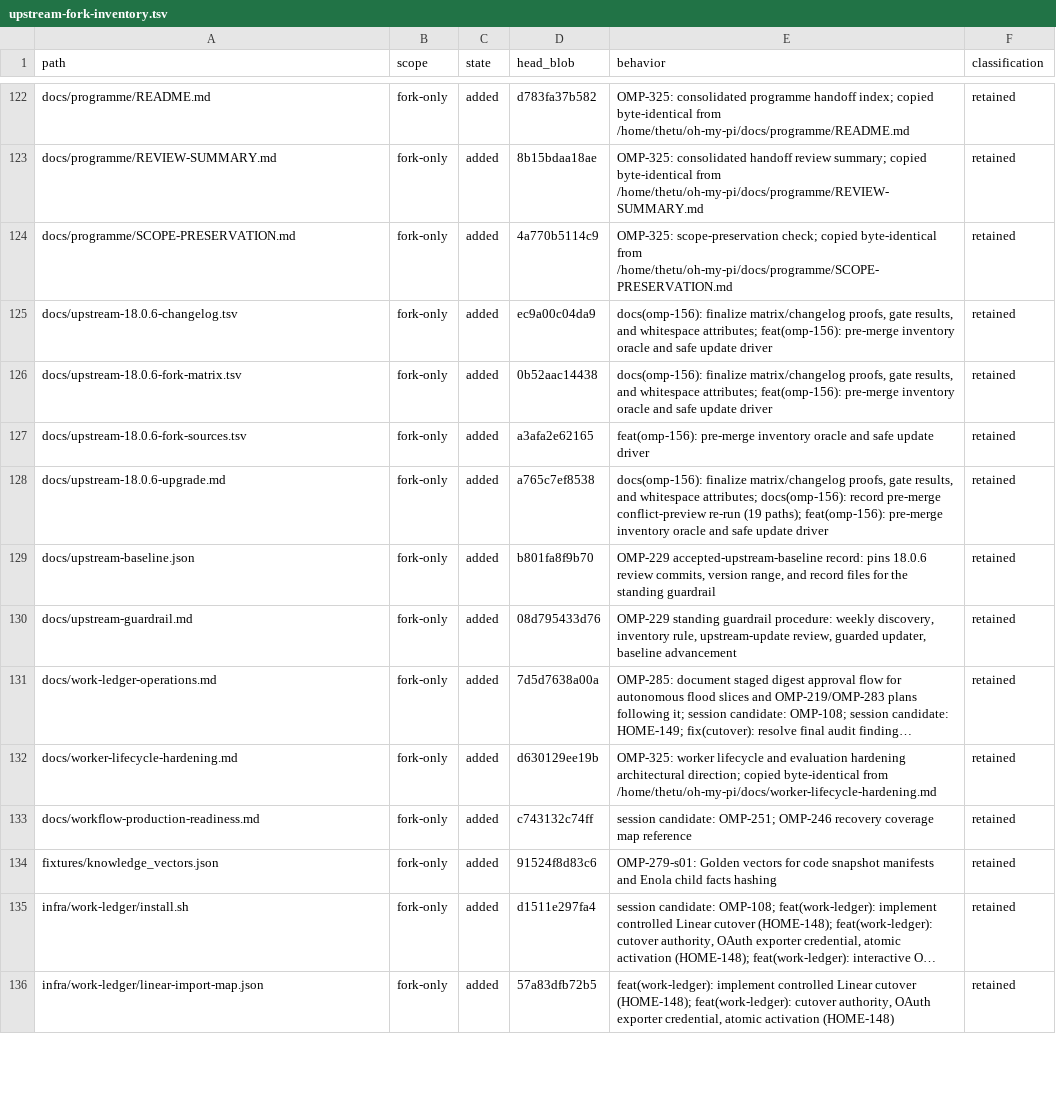
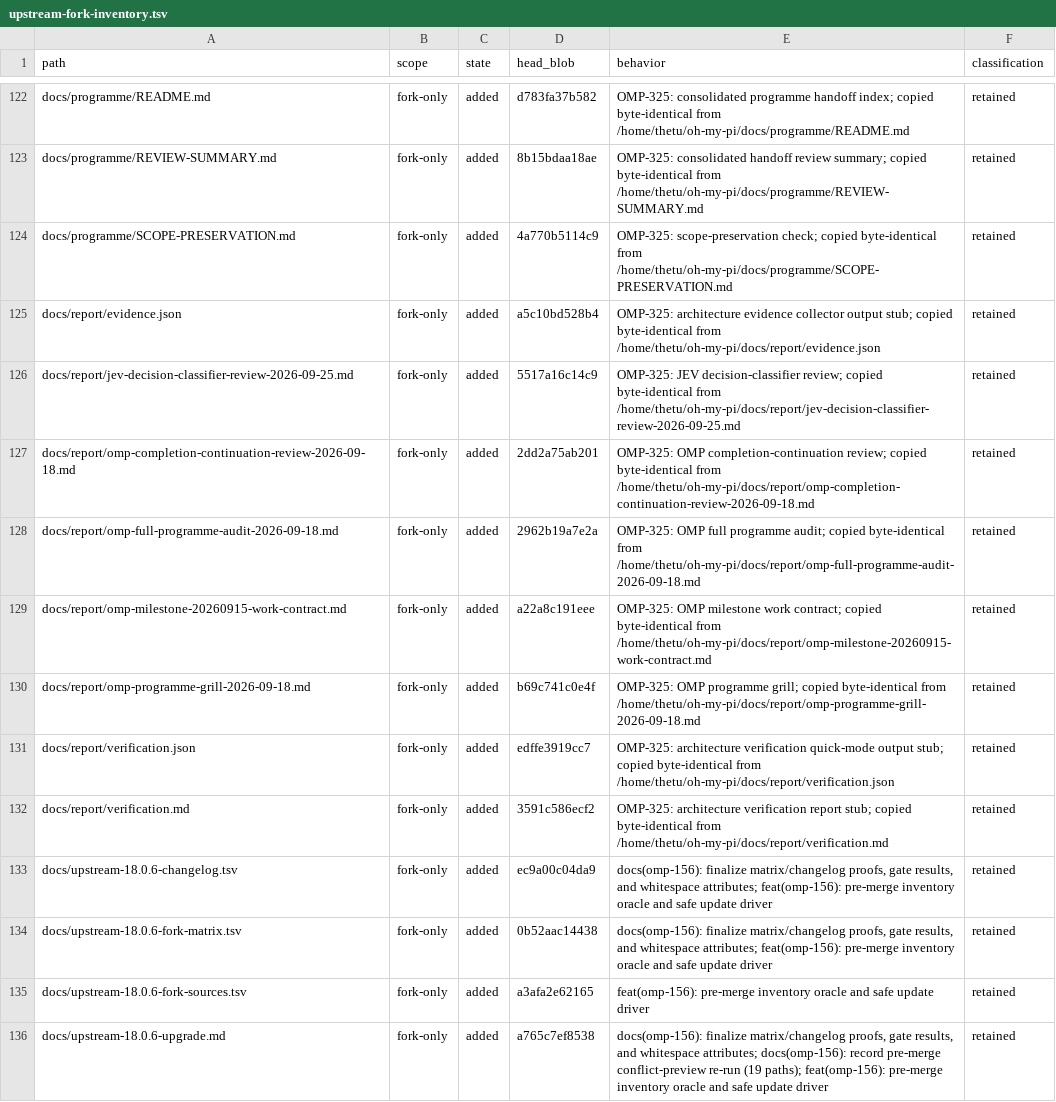
Before and after one commit to theturtlecsz/oh-my-pi, a TSV file: docs/upstream-fork-inventory.tsv, drawn as a sheet; only a part is shown, gaps mark what is left out; the shorter side is filled out with more unchanged rows; long unchanged cells end in …; the diff names each change by its address in the sheet, - before the commit and + after, or states it on an @@ line.

Commit message:
OMP-325-s04: copy owner docs/report/ working copy into docs/report/
Copy the 8 owner working-copy report files byte-identical into docs/report/
and refresh the fork-behavior inventory for the added paths.

sha256sum (source /home/thetu/oh-my-pi/docs/report, copy docs/report; equal):
8bf63fbf61c57b1f037233db9306c526ca4a7a9b449bc32b77b534bdbde43b59  evidence.json
62e1d587e7fc02198010b2037dc80f0775d753c5ff44d19c47d258b2215e4826  verification.json
73eaf569ac67e36a50f3cfd2c45f58df21c09546ee002d3b0538cef1f6612e41  verification.md
c4ff3f547776a2f802e386ad11f8bb894d4f11c36ef76b4ed43f0670b971ea95  omp-milestone-20260915-work-contract.md
569f7467a163dd30d5a9ddb85fe2c04a3fe2e1bd5e90b4bcfeb91620373ee440  jev-decision-classifier-review-2026-09-25.md
8890d646b2b424c3f1cbdfaed4da951f2711a82255c586dc67d5cae3c2959484  omp-completion-continuation-review-2026-09-18.md
f3b698b67e62e0756772ca3b19651d9842d49468c4f1dd550be5f28a546fa1dc  omp-full-programme-audit-2026-09-18.md
a1715f7e68401970de586ecb4869e6ccded632376f71b0a6e00a9f86bf93543f  omp-programme-grill-2026-09-18.md

```diff
--- a/docs/upstream-fork-inventory.tsv
+++ b/docs/upstream-fork-inventory.tsv
+row 125: docs/report/evidence.json | fork-only | added | a5c10bd528b4 | OMP-325: architecture evidence collector output stub; copied byte-identical from /home/thetu/oh-my-pi/docs/report/evidence.json | retained
+row 126: docs/report/jev-decision-classifier-review-2026-09-25.md | fork-only | added | 5517a16c14c9 | OMP-325: JEV decision-classifier review; copied byte-identical from /home/thetu/oh-my-pi/docs/report/jev-decision-classifier-review-2026-09-25.md | retained
+row 127: docs/report/omp-completion-continuation-review-2026-09-18.md | fork-only | added | 2dd2a75ab201 | OMP-325: OMP completion-continuation review; copied byte-identical from /home/thetu/oh-my-pi/docs/report/omp-completion-continuation-review-2026-09-18.md | retained
+row 128: docs/report/omp-full-programme-audit-2026-09-18.md | fork-only | added | 2962b19a7e2a | OMP-325: OMP full programme audit; copied byte-identical from /home/thetu/oh-my-pi/docs/report/omp-full-programme-audit-2026-09-18.md | retained
+row 129: docs/report/omp-milestone-20260915-work-contract.md | fork-only | added | a22a8c191eee | OMP-325: OMP milestone work contract; copied byte-identical from /home/thetu/oh-my-pi/docs/report/omp-milestone-20260915-work-contract.md | retained
+row 130: docs/report/omp-programme-grill-2026-09-18.md | fork-only | added | b69c741c0e4f | OMP-325: OMP programme grill; copied byte-identical from /home/thetu/oh-my-pi/docs/report/omp-programme-grill-2026-09-18.md | retained
+row 131: docs/report/verification.json | fork-only | added | edffe3919cc7 | OMP-325: architecture verification quick-mode output stub; copied byte-identical from /home/thetu/oh-my-pi/docs/report/verification.json | retained
+row 132: docs/report/verification.md | fork-only | added | 3591c586ecf2 | OMP-325: architecture verification report stub; copied byte-identical from /home/thetu/oh-my-pi/docs/report/verification.md | retained
```
Also changed, not shown: 8 other files.
